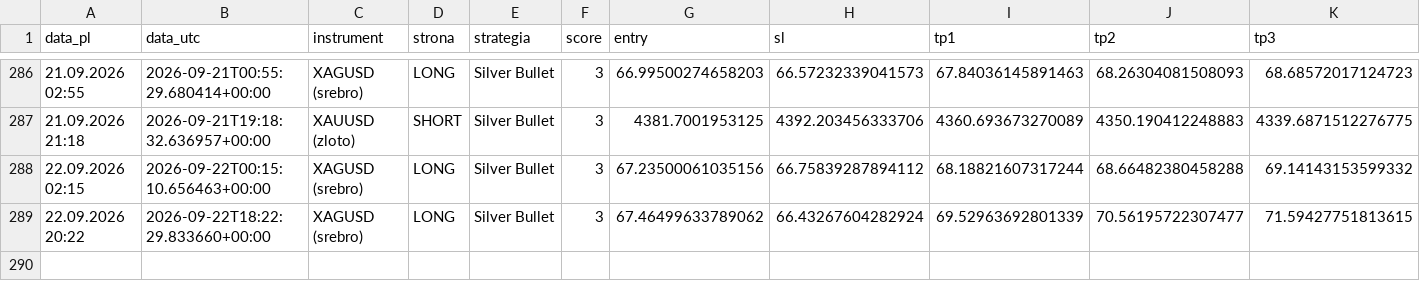
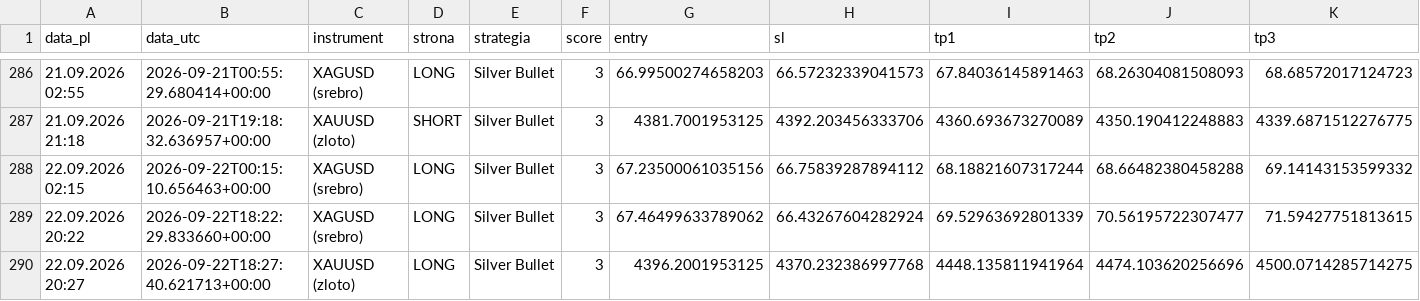
Before and after one commit to Aslaf2/sygna-y-bot, a CSV file: sygnaly_log.csv, drawn as a sheet; only a part is shown, gaps mark what is left out; rows hold the shown columns only; the diff names each change by its address in the sheet, - before the commit and + after, or states it on an @@ line.

```diff
--- a/sygnaly_log.csv
+++ b/sygnaly_log.csv
+row 290: 22.09.2026 20:27 | 2026-09-22T18:27:40.621713+00:00 | XAUUSD (zloto) | LONG | Silver Bullet | 3 | 4396.2001953125 | 4370.232386997768 | 4448.135811941964 | 4474.103620256696 | 4500.0714285714275
```
Also changed, not shown: zloty-mentor/sygnaly_mentor.csv, 4 other files.
